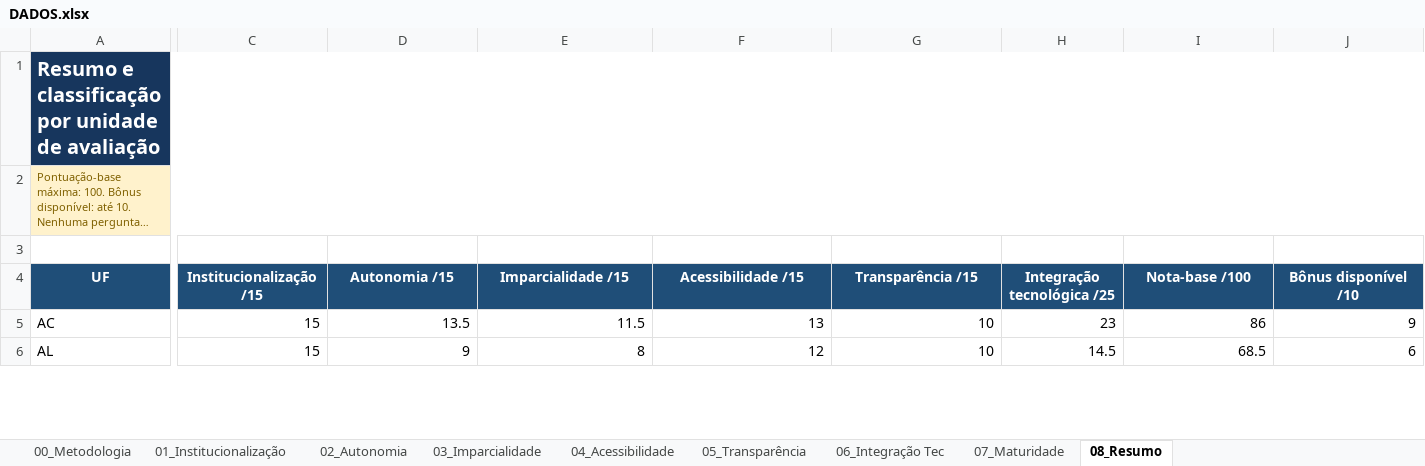
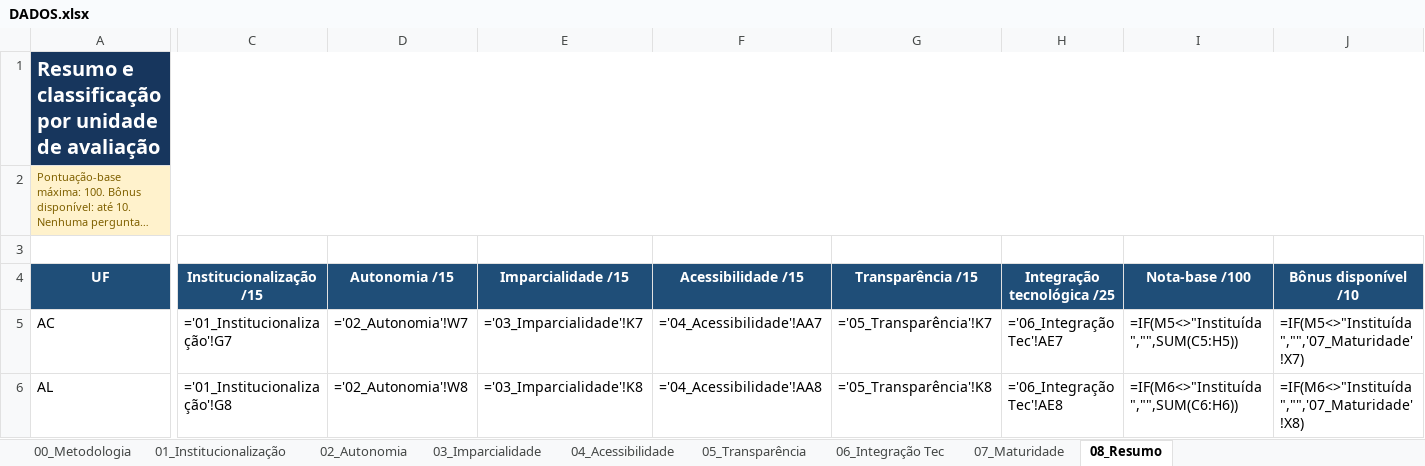
Before and after one commit to Masselorc/PARAMETROS-MINIMOS, an Excel workbook: DADOS.xlsx, sheet 08_Resumo, drawn as a sheet; only a part is shown, gaps mark what is left out; long unchanged cells end in …; values as stored, in another font and other column widths than the file's, no borders; formulas without a stored value are shown as written; conditional formats not drawn; the diff covers the shown part only; the diff names each change by its address in the sheet, - before the commit and + after, or states it on an @@ line.

```diff
--- a/DADOS.xlsx (sheet 08_Resumo)
+++ b/DADOS.xlsx (sheet 08_Resumo)
-C1:J1 fill: #17365D
+C1:J1 fill: none
-C2:J2 fill: #FFF2CC
+C2:J2 fill: none
-C5 (Institucionalização /15): 15
+C5 (Institucionalização /15): ='01_Institucionalização'!G7
-D5 (Autonomia /15): 13.5
+D5 (Autonomia /15): ='02_Autonomia'!W7
-E5 (Imparcialidade /15): 11.5
+E5 (Imparcialidade /15): ='03_Imparcialidade'!K7
-F5 (Acessibilidade /15): 13
+F5 (Acessibilidade /15): ='04_Acessibilidade'!AA7
-G5 (Transparência /15): 10
+G5 (Transparência /15): ='05_Transparência'!K7
-H5 (Integração tecnológica /25): 23
+H5 (Integração tecnológica /25): ='06_Integração Tec'!AE7
-I5 (Nota-base /100): 86
+I5 (Nota-base /100): =IF(M5<>"Instituída","",SUM(C5:H5))
-J5 (Bônus disponível /10): 9
+J5 (Bônus disponível /10): =IF(M5<>"Instituída","",'07_Maturidade'!X7)
-C6 (Institucionalização /15): 15
+C6 (Institucionalização /15): ='01_Institucionalização'!G8
-D6 (Autonomia /15): 9
+D6 (Autonomia /15): ='02_Autonomia'!W8
-E6 (Imparcialidade /15): 8
+E6 (Imparcialidade /15): ='03_Imparcialidade'!K8
-F6 (Acessibilidade /15): 12
+F6 (Acessibilidade /15): ='04_Acessibilidade'!AA8
-G6 (Transparência /15): 10
+G6 (Transparência /15): ='05_Transparência'!K8
-H6 (Integração tecnológica /25): 14.5
+H6 (Integração tecnológica /25): ='06_Integração Tec'!AE8
-I6 (Nota-base /100): 68.5
+I6 (Nota-base /100): =IF(M6<>"Instituída","",SUM(C6:H6))
-J6 (Bônus disponível /10): 6
+J6 (Bônus disponível /10): =IF(M6<>"Instituída","",'07_Maturidade'!X8)
```
Also changed, not shown: 384 edited cells and cell formats elsewhere in this sheet, sheet 04_Acessibilidade, sheet 02_Autonomia, sheet 06_Integração Tec, sheet 05_Transparência, sheet 03_Imparcialidade, sheet 01_Institucionalização, 2 more sheets, hidden cells, 1 other file.
